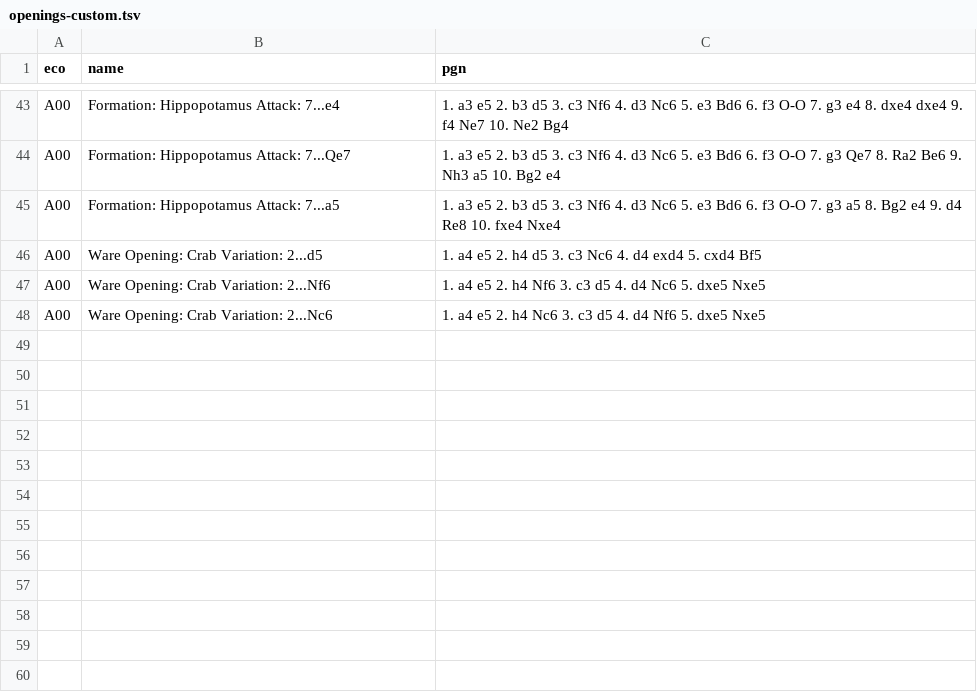
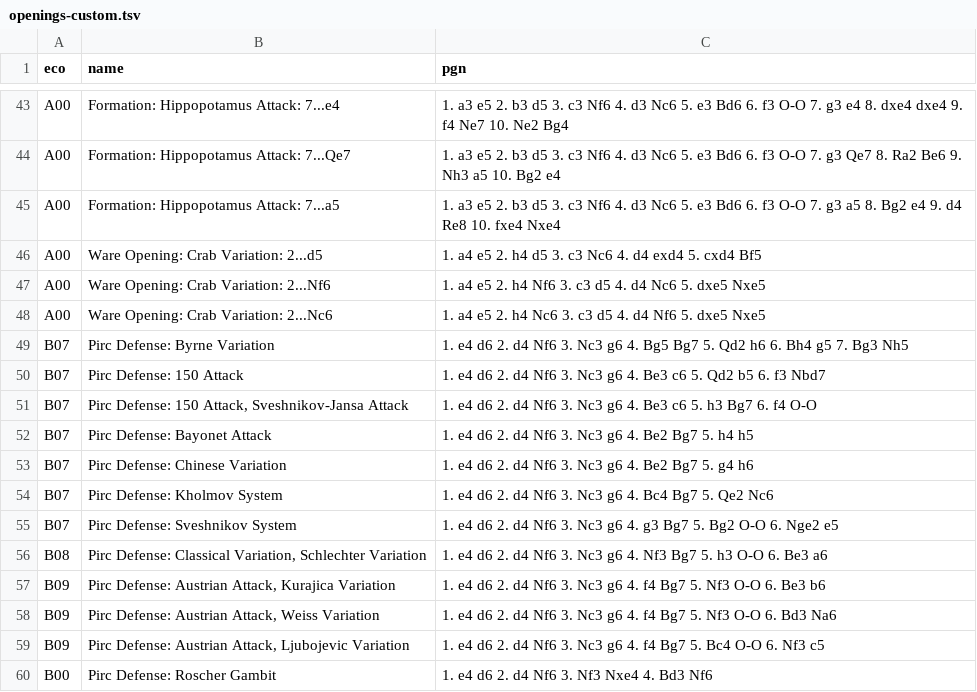
Before and after one commit to theHardestThingIsNaming/chessnut-otb, a TSV file: core/src/main/resources/openings-custom.tsv, drawn as a sheet; only a part is shown, gaps mark what is left out; the diff names each change by its address in the sheet, - before the commit and + after, or states it on an @@ line.

```diff
--- a/core/src/main/resources/openings-custom.tsv
+++ b/core/src/main/resources/openings-custom.tsv
+row 49: B07 | Pirc Defense: Byrne Variation | 1. e4 d6 2. d4 Nf6 3. Nc3 g6 4. Bg5 Bg7 5. Qd2 h6 6. Bh4 g5 7. Bg3 Nh5
+row 50: B07 | Pirc Defense: 150 Attack | 1. e4 d6 2. d4 Nf6 3. Nc3 g6 4. Be3 c6 5. Qd2 b5 6. f3 Nbd7
+row 51: B07 | Pirc Defense: 150 Attack, Sveshnikov-Jansa Attack | 1. e4 d6 2. d4 Nf6 3. Nc3 g6 4. Be3 c6 5. h3 Bg7 6. f4 O-O
+row 52: B07 | Pirc Defense: Bayonet Attack | 1. e4 d6 2. d4 Nf6 3. Nc3 g6 4. Be2 Bg7 5. h4 h5
+row 53: B07 | Pirc Defense: Chinese Variation | 1. e4 d6 2. d4 Nf6 3. Nc3 g6 4. Be2 Bg7 5. g4 h6
+row 54: B07 | Pirc Defense: Kholmov System | 1. e4 d6 2. d4 Nf6 3. Nc3 g6 4. Bc4 Bg7 5. Qe2 Nc6
+row 55: B07 | Pirc Defense: Sveshnikov System | 1. e4 d6 2. d4 Nf6 3. Nc3 g6 4. g3 Bg7 5. Bg2 O-O 6. Nge2 e5
+row 56: B08 | Pirc Defense: Classical Variation, Schlechter Variation | 1. e4 d6 2. d4 Nf6 3. Nc3 g6 4. Nf3 Bg7 5. h3 O-O 6. Be3 a6
+row 57: B09 | Pirc Defense: Austrian Attack, Kurajica Variation | 1. e4 d6 2. d4 Nf6 3. Nc3 g6 4. f4 Bg7 5. Nf3 O-O 6. Be3 b6
+row 58: B09 | Pirc Defense: Austrian Attack, Weiss Variation | 1. e4 d6 2. d4 Nf6 3. Nc3 g6 4. f4 Bg7 5. Nf3 O-O 6. Bd3 Na6
+row 59: B09 | Pirc Defense: Austrian Attack, Ljubojevic Variation | 1. e4 d6 2. d4 Nf6 3. Nc3 g6 4. f4 Bg7 5. Bc4 O-O 6. Nf3 c5
+row 60: B00 | Pirc Defense: Roscher Gambit | 1. e4 d6 2. d4 Nf6 3. Nf3 Nxe4 4. Bd3 Nf6
```
Also changed, not shown: 5 other files.
